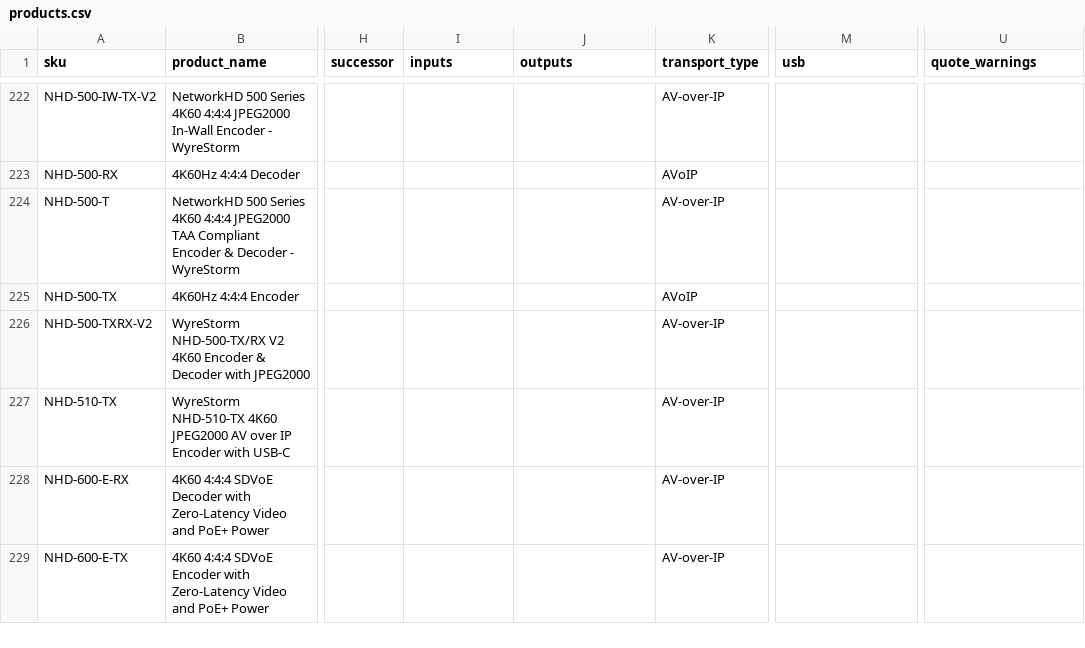
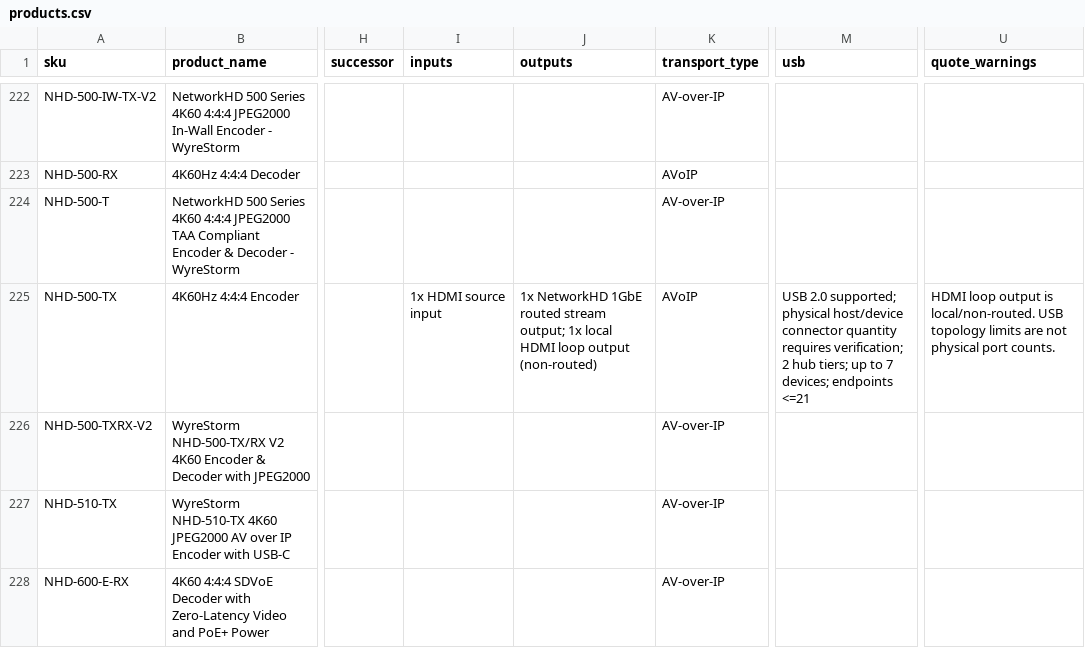
Before and after one commit to SteveTechApp/Wingman, a CSV file: data-sources/wyrestorm/products.csv, drawn as a sheet; only a part is shown, gaps mark what is left out; the shorter side is filled out with more unchanged rows; the diff names each change by its address in the sheet, - before the commit and + after, or states it on an @@ line.

```diff
--- a/data-sources/wyrestorm/products.csv
+++ b/data-sources/wyrestorm/products.csv
-I225 (inputs): (empty)
+I225 (inputs): 1x HDMI source input
-J225 (outputs): (empty)
+J225 (outputs): 1x NetworkHD 1GbE routed stream output; 1x local HDMI loop output (non-routed)
-M225 (usb): (empty)
+M225 (usb): USB 2.0 supported; physical host/device connector quantity requires verification; 2 hub tiers; up to 7 devices; endpoints <=21
-U225 (quote_warnings): (empty)
+U225 (quote_warnings): HDMI loop output is local/non-routed. USB topology limits are not physical port counts.
```
Also changed, not shown: data-sources/competitors/blustream.csv, 33 other files.
